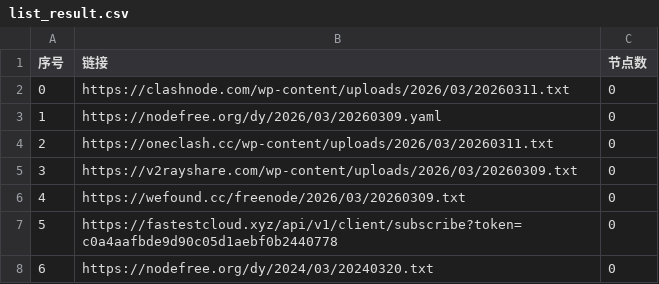
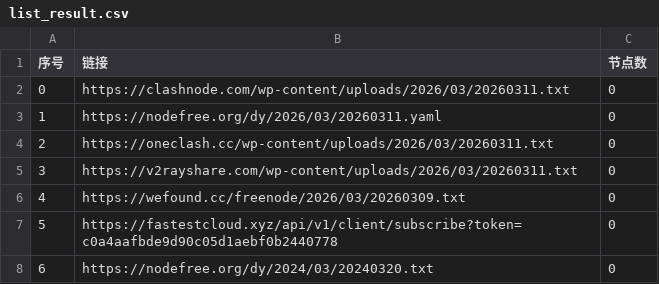
Before and after one commit to gavinhomework/AutoMergePublicNodes, a CSV file: list_result.csv, drawn as a sheet; only a part is shown.

```diff
--- a/list_result.csv
+++ b/list_result.csv
@@ -2,5 +2,5 @@
 0,https://clashnode.com/wp-content/uploads/2026/03/20260311.txt,0
-1,https://nodefree.org/dy/2026/03/20260309.yaml,0
+1,https://nodefree.org/dy/2026/03/20260311.yaml,0
 2,https://oneclash.cc/wp-content/uploads/2026/03/20260311.txt,0
-3,https://v2rayshare.com/wp-content/uploads/2026/03/20260309.txt,0
+3,https://v2rayshare.com/wp-content/uploads/2026/03/20260311.txt,0
 4,https://wefound.cc/freenode/2026/03/20260309.txt,0
```
Also changed, not shown: 4 other files.
